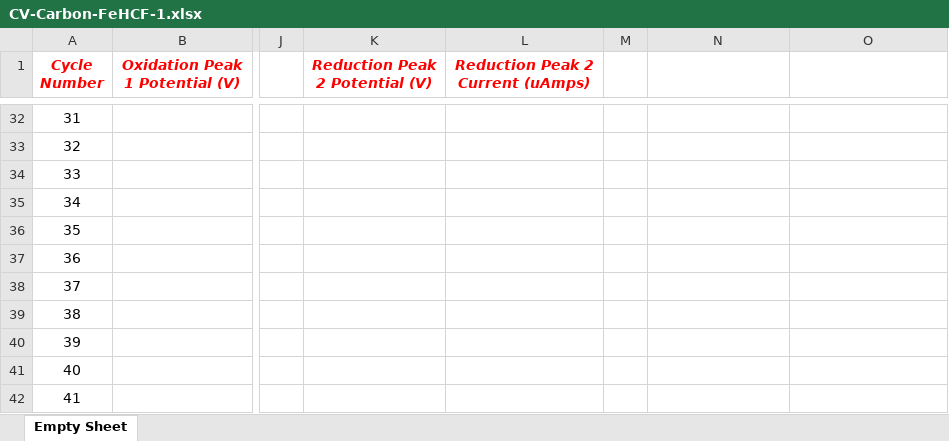
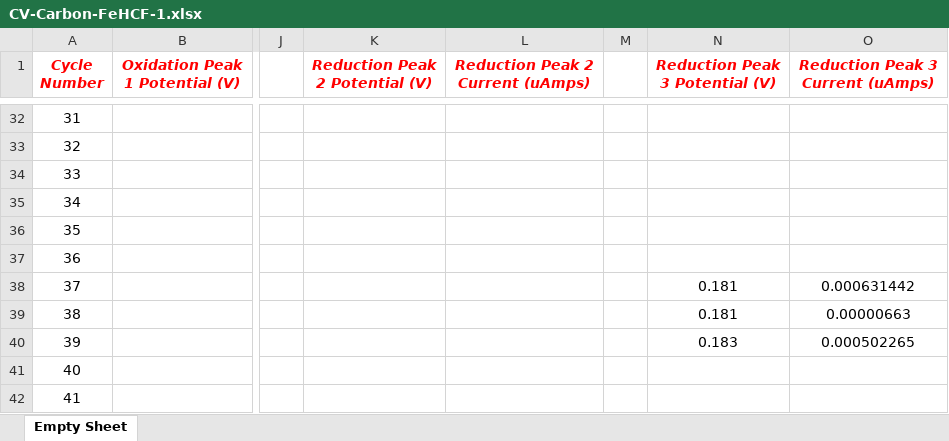
Before and after one commit to SammysStacks/Cyclic-Voltammetry-Analysis, an Excel workbook: Data/2022-03-23 MQ HCF/CV Analysis/Peak Information/CV-Carbon-FeHCF-1.xlsx, sheet Empty Sheet, drawn as a sheet; only a part is shown, gaps mark what is left out; values as stored, in another font and other column widths than the file's, no borders; the diff names each change by its address in the sheet, - before the commit and + after, or states it on an @@ line.

```diff
--- a/Data/2022-03-23 MQ HCF/CV Analysis/Peak Information/CV-Carbon-FeHCF-1.xlsx (sheet Empty Sheet)
+++ b/Data/2022-03-23 MQ HCF/CV Analysis/Peak Information/CV-Carbon-FeHCF-1.xlsx (sheet Empty Sheet)
-N1: (empty)
+N1: Reduction Peak 3 Potential (V)
-O1: (empty)
+O1: Reduction Peak 3 Current (uAmps)
-N38:N39 (Reduction Peak 3 Potential (V)): (empty)
+N38:N39 (Reduction Peak 3 Potential (V)): 0.181
-O38 (Reduction Peak 3 Current (uAmps)): (empty)
+O38 (Reduction Peak 3 Current (uAmps)): 0.000631442
-O39 (Reduction Peak 3 Current (uAmps)): (empty)
+O39 (Reduction Peak 3 Current (uAmps)): 0.00000663
-N40 (Reduction Peak 3 Potential (V)): (empty)
+N40 (Reduction Peak 3 Potential (V)): 0.183
-O40 (Reduction Peak 3 Current (uAmps)): (empty)
+O40 (Reduction Peak 3 Current (uAmps)): 0.000502265
```
Also changed, not shown: Data/2022-03-23 MQ HCF/CV Analysis/Peak Information/CV-Carbon-CoHCF-1.xlsx, Data/2022-03-23 MQ HCF/CV Analysis/Peak Information/CV-Carbon-CoHCF-2.xlsx, 31 other files.
